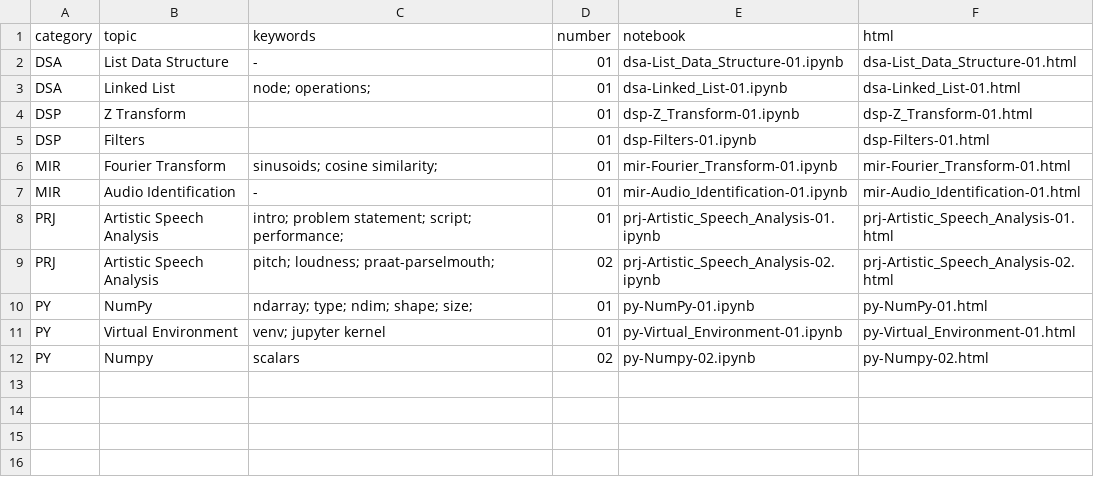
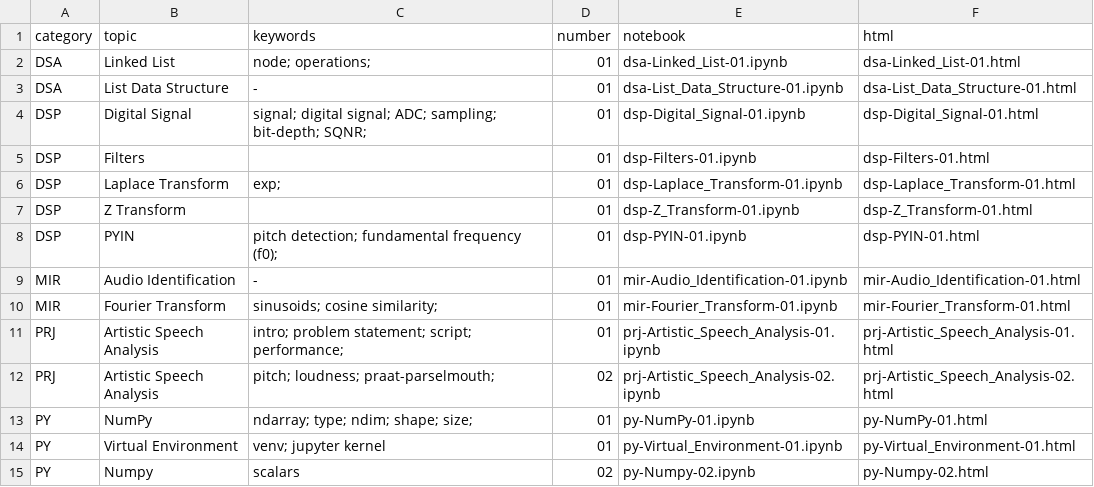
Before and after one commit to meluron-codecafe/devquest, a CSV file: tutorials.csv, drawn as a sheet.

```diff
--- a/tutorials.csv
+++ b/tutorials.csv
@@ -1,8 +1,11 @@
 category,topic,keywords,number,notebook,html
+DSA,Linked List,node; operations;,01,dsa-Linked_List-01.ipynb,dsa-Linked_List-01.html
 DSA,List Data Structure,-,01,dsa-List_Data_Structure-01.ipynb,dsa-List_Data_Structure-01.html
-DSA,Linked List,node; operations;,01,dsa-Linked_List-01.ipynb,dsa-Linked_List-01.html
+DSP,Digital Signal,signal; digital signal; ADC; sampling; bit-depth; SQNR;,01,dsp-Digital_Signal-01.ipynb,dsp-Digital_Signal-01.html
+DSP,Filters,,01,dsp-Filters-01.ipynb,dsp-Filters-01.html
+DSP,Laplace Transform,exp;,01,dsp-Laplace_Transform-01.ipynb,dsp-Laplace_Transform-01.html
 DSP,Z Transform,,01,dsp-Z_Transform-01.ipynb,dsp-Z_Transform-01.html
-DSP,Filters,,01,dsp-Filters-01.ipynb,dsp-Filters-01.html
+DSP,PYIN,pitch detection; fundamental frequency (f0);,01,dsp-PYIN-01.ipynb,dsp-PYIN-01.html
+MIR,Audio Identification,-,01,mir-Audio_Identification-01.ipynb,mir-Audio_Identification-01.html
 MIR,Fourier Transform,sinusoids; cosine similarity;,01,mir-Fourier_Transform-01.ipynb,mir-Fourier_Transform-01.html
-MIR,Audio Identification,-,01,mir-Audio_Identification-01.ipynb,mir-Audio_Identification-01.html
 PRJ,Artistic Speech Analysis,intro; problem statement; script; performance;,01,prj-Artistic_Speech_Analysis-01.ipynb,prj-Artistic_Speech_Analysis-01.html
```
Also changed, not shown: 9 other files.
